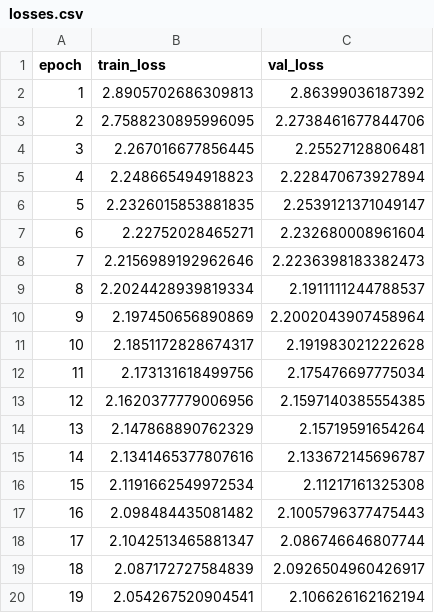
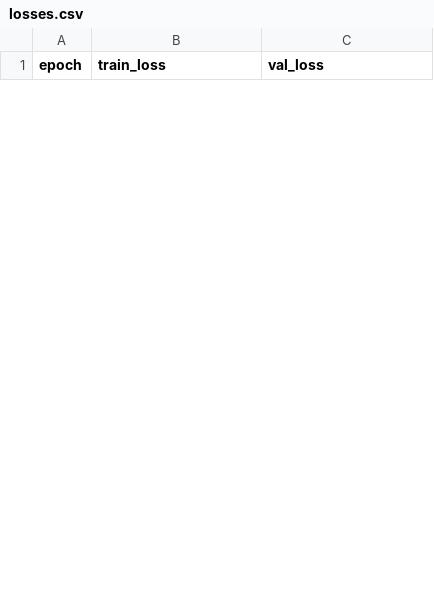
Before and after one commit to TamaroWalter/CV_Praktikum, a CSV file: Aufgabe3/losses.csv, drawn as a sheet; only a part is shown; the diff covers the shown part only.

```diff
--- a/Aufgabe3/losses.csv
+++ b/Aufgabe3/losses.csv
@@ -1,20 +1 @@
 epoch,train_loss,val_loss
-1,2.8905702686309813,2.86399036187392
-2,2.7588230895996095,2.2738461677844706
-3,2.267016677856445,2.25527128806481
-4,2.248665494918823,2.228470673927894
-5,2.2326015853881835,2.2539121371049147
-6,2.22752028465271,2.232680008961604
-7,2.2156989192962646,2.2236398183382473
-8,2.2024428939819334,2.1911111244788537
-9,2.197450656890869,2.2002043907458964
-10,2.1851172828674317,2.191983021222628
-11,2.173131618499756,2.175476697775034
-12,2.1620377779006956,2.1597140385554385
-13,2.147868890762329,2.15719591654264
-14,2.1341465377807616,2.133672145696787
-15,2.1191662549972534,2.11217161325308
-16,2.098484435081482,2.1005796377475443
-17,2.1042513465881347,2.086746646807744
-18,2.087172727584839,2.0926504960426917
-19,2.054267520904541,2.106626162162194
```
Also changed, not shown: 12 added rows and 13 removed rows elsewhere in this file, Aufgabe3/evaluation_results.csv, 10 other files.
